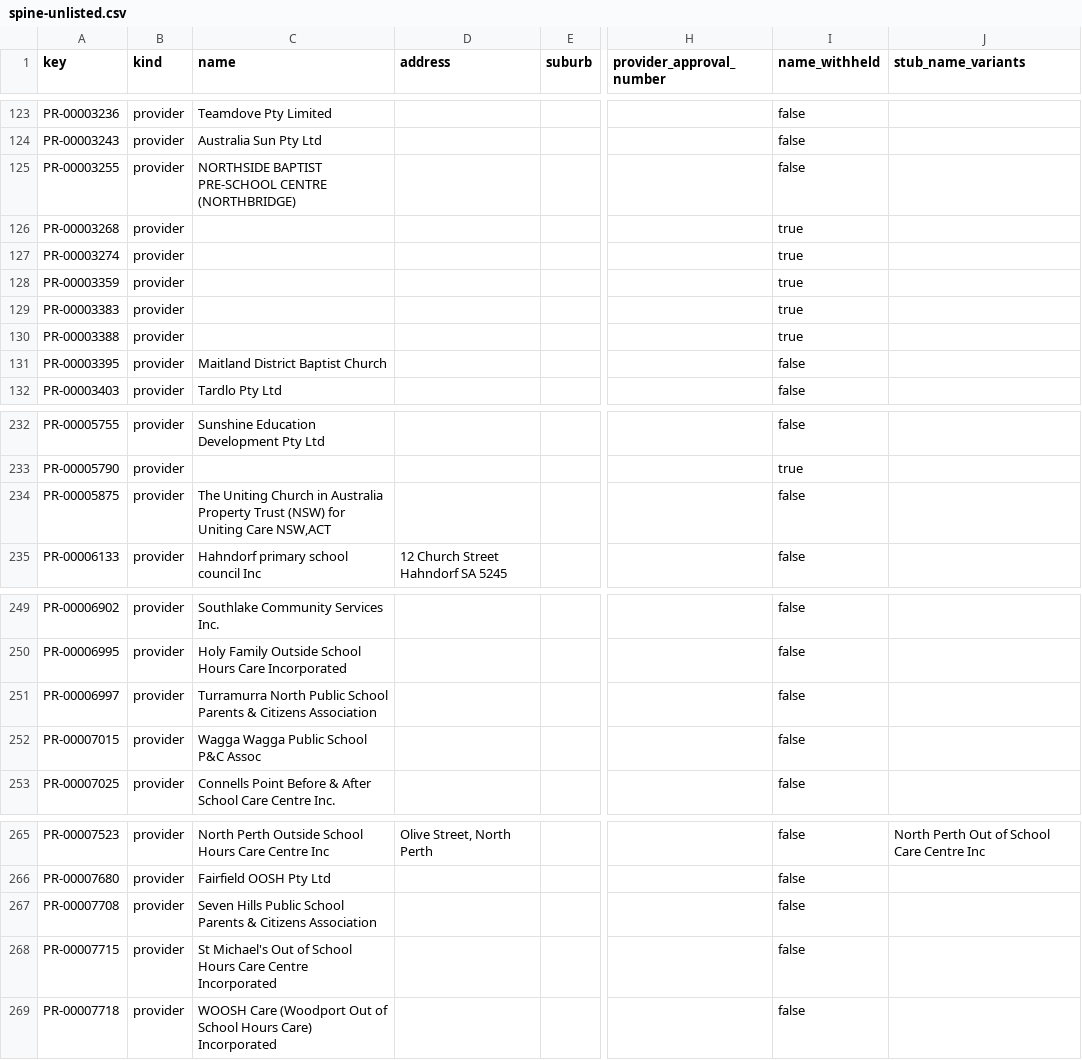
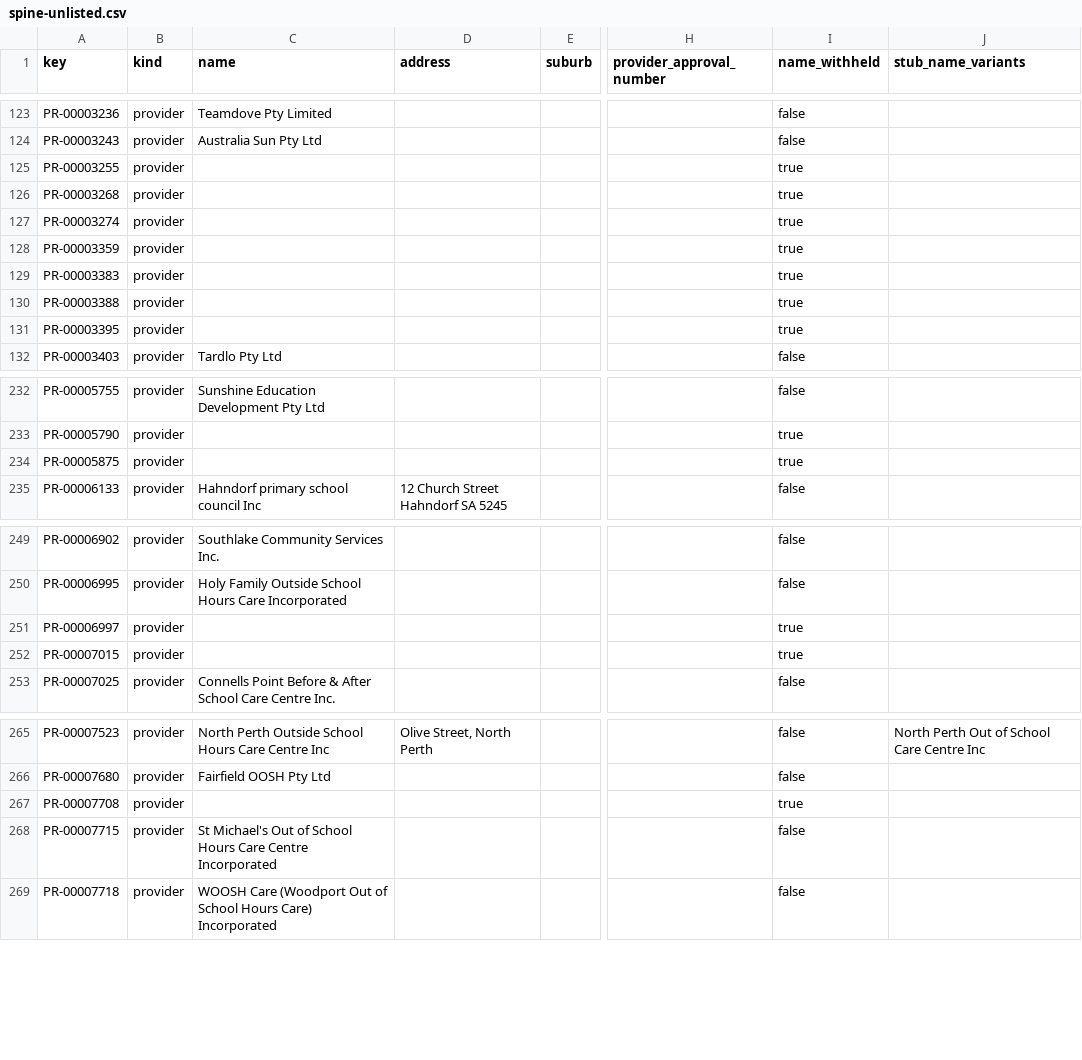
Before and after one commit to Jimmycarroll2021/Transparency-in-Care-Australia, a CSV file: data/processed/spine-unlisted.csv, drawn as a sheet; only a part is shown, gaps mark what is left out; the diff covers the shown part only; the diff names each change by its address in the sheet, - before the commit and + after, or states it on an @@ line.

```diff
--- a/data/processed/spine-unlisted.csv
+++ b/data/processed/spine-unlisted.csv
-C125 (name): NORTHSIDE BAPTIST PRE-SCHOOL CENTRE (NORTHBRIDGE)
+C125 (name): (empty)
-I125 (name_withheld): false
+I125 (name_withheld): true
-C131 (name): Maitland District Baptist Church
+C131 (name): (empty)
-I131 (name_withheld): false
+I131 (name_withheld): true
-C234 (name): The Uniting Church in Australia Property Trust (NSW) for Uniting Care NSW,ACT
+C234 (name): (empty)
-I234 (name_withheld): false
+I234 (name_withheld): true
-C251 (name): Turramurra North Public School Parents & Citizens Association
+C251 (name): (empty)
-I251:I252 (name_withheld): false
+I251:I252 (name_withheld): true
-C252 (name): Wagga Wagga Public School P&C Assoc
+C252 (name): (empty)
-C267 (name): Seven Hills Public School Parents & Citizens Association
+C267 (name): (empty)
-I267 (name_withheld): false
+I267 (name_withheld): true
```
Also changed, not shown: 9 edited cells elsewhere in this file, data/processed/provider-groups.csv, data/processed/qld-enforcement-actions.csv, 33 other files.
